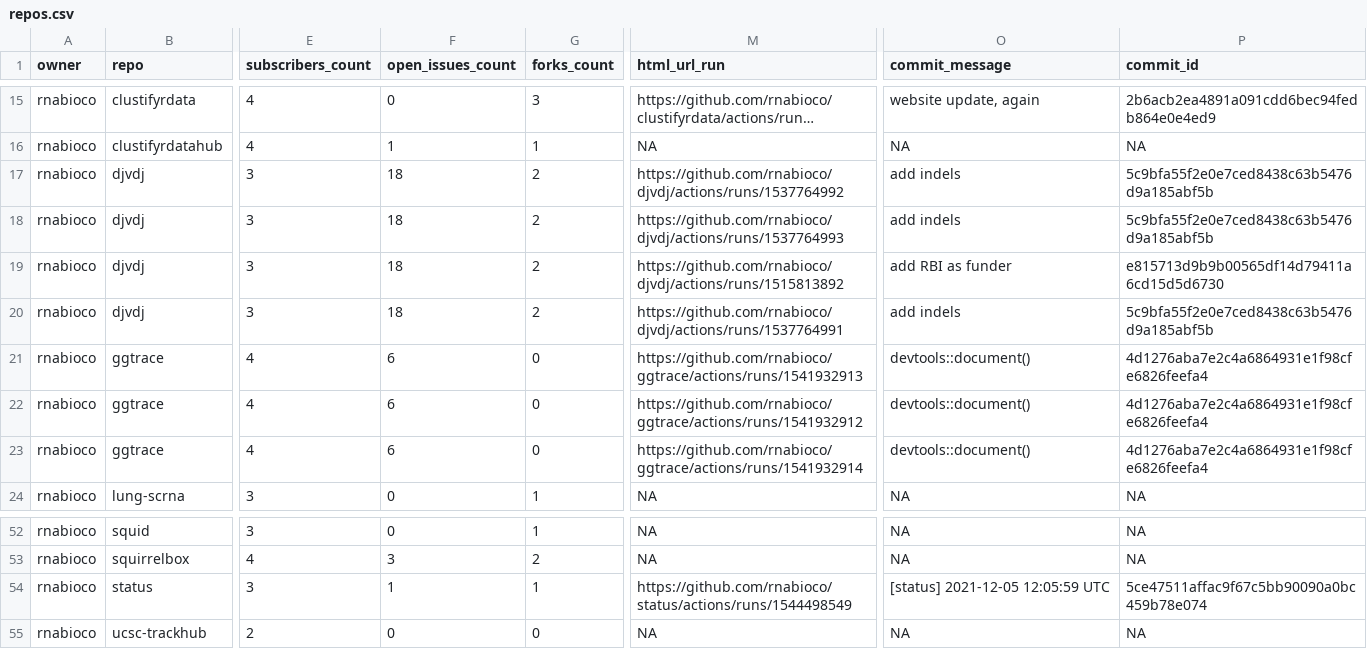
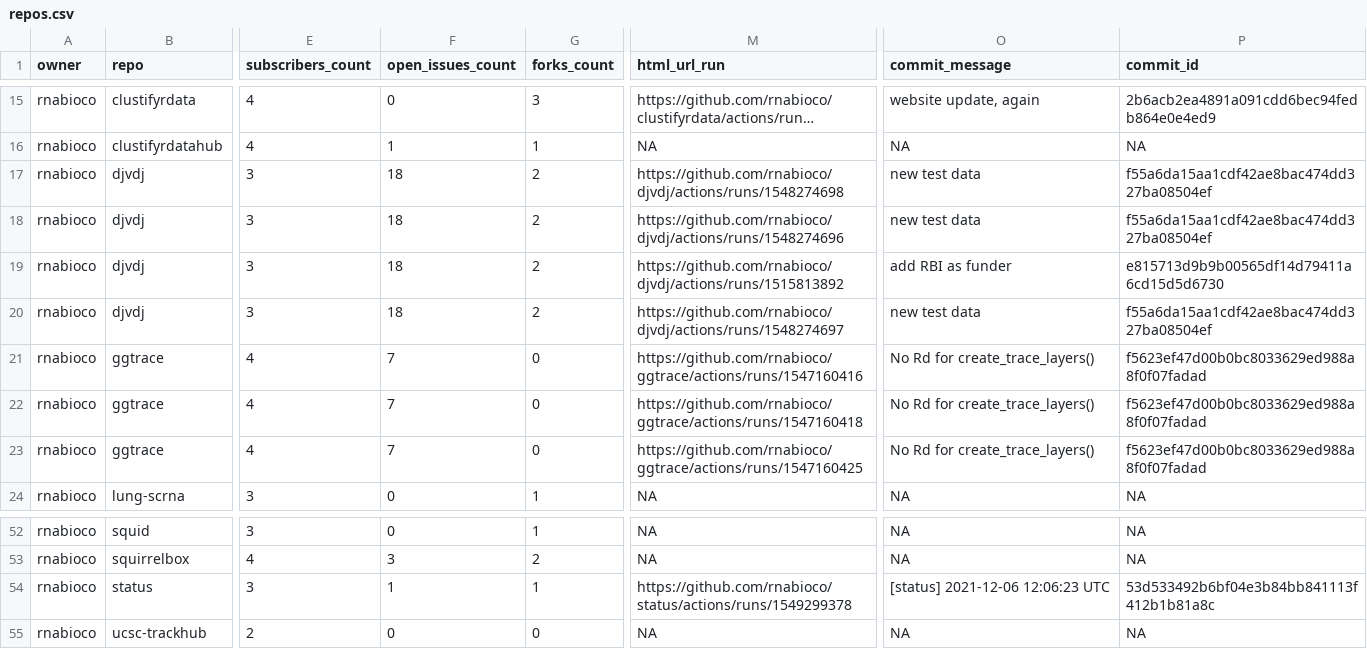
Before and after one commit to rnabioco/status, a CSV file: repos.csv, drawn as a sheet; only a part is shown, gaps mark what is left out; long unchanged cells end in …; the diff names each change by its address in the sheet, - before the commit and + after, or states it on an @@ line.

```diff
--- a/repos.csv
+++ b/repos.csv
-M17 (html_url_run): https://github.com/rnabioco/djvdj/actions/runs/1537764992
+M17 (html_url_run): https://github.com/rnabioco/djvdj/actions/runs/1548274698
-O17:O18 (commit_message): add indels
+O17:O18 (commit_message): new test data
-P17:P18 (commit_id): 5c9bfa55f2e0e7ced8438c63b5476d9a185abf5b
+P17:P18 (commit_id): f55a6da15aa1cdf42ae8bac474dd327ba08504ef
-M18 (html_url_run): https://github.com/rnabioco/djvdj/actions/runs/1537764993
+M18 (html_url_run): https://github.com/rnabioco/djvdj/actions/runs/1548274696
-M20 (html_url_run): https://github.com/rnabioco/djvdj/actions/runs/1537764991
+M20 (html_url_run): https://github.com/rnabioco/djvdj/actions/runs/1548274697
-O20 (commit_message): add indels
+O20 (commit_message): new test data
-P20 (commit_id): 5c9bfa55f2e0e7ced8438c63b5476d9a185abf5b
+P20 (commit_id): f55a6da15aa1cdf42ae8bac474dd327ba08504ef
-F21:F23 (open_issues_count): 6
+F21:F23 (open_issues_count): 7
-M21 (html_url_run): https://github.com/rnabioco/ggtrace/actions/runs/1541932913
+M21 (html_url_run): https://github.com/rnabioco/ggtrace/actions/runs/1547160416
-O21:O23 (commit_message): devtools::document()
+O21:O23 (commit_message): No Rd for create_trace_layers()
-P21:P23 (commit_id): 4d1276aba7e2c4a6864931e1f98cfe6826feefa4
+P21:P23 (commit_id): f5623ef47d00b0bc8033629ed988a8f0f07fadad
-M22 (html_url_run): https://github.com/rnabioco/ggtrace/actions/runs/1541932912
+M22 (html_url_run): https://github.com/rnabioco/ggtrace/actions/runs/1547160418
-M23 (html_url_run): https://github.com/rnabioco/ggtrace/actions/runs/1541932914
+M23 (html_url_run): https://github.com/rnabioco/ggtrace/actions/runs/1547160425
-M54 (html_url_run): https://github.com/rnabioco/status/actions/runs/1544498549
+M54 (html_url_run): https://github.com/rnabioco/status/actions/runs/1549299378
-O54 (commit_message): [status] 2021-12-05 12:05:59 UTC
+O54 (commit_message): [status] 2021-12-06 12:06:23 UTC
-P54 (commit_id): 5ce47511affac9f67c5bb90090a0bc459b78e074
+P54 (commit_id): 53d533492b6bf04e3b84bb841113f412b1b81a8c
```
Also changed, not shown: 1 other file.
